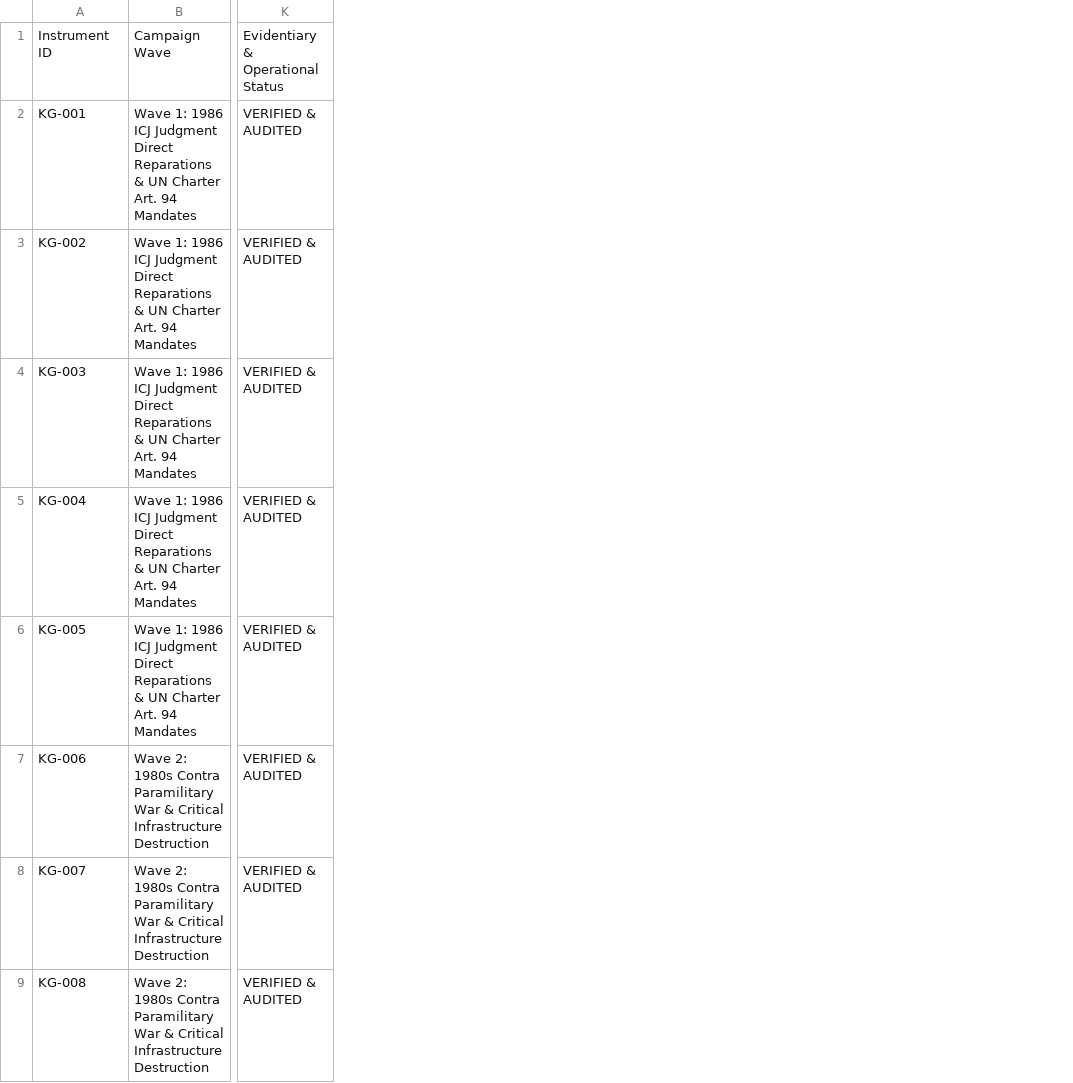
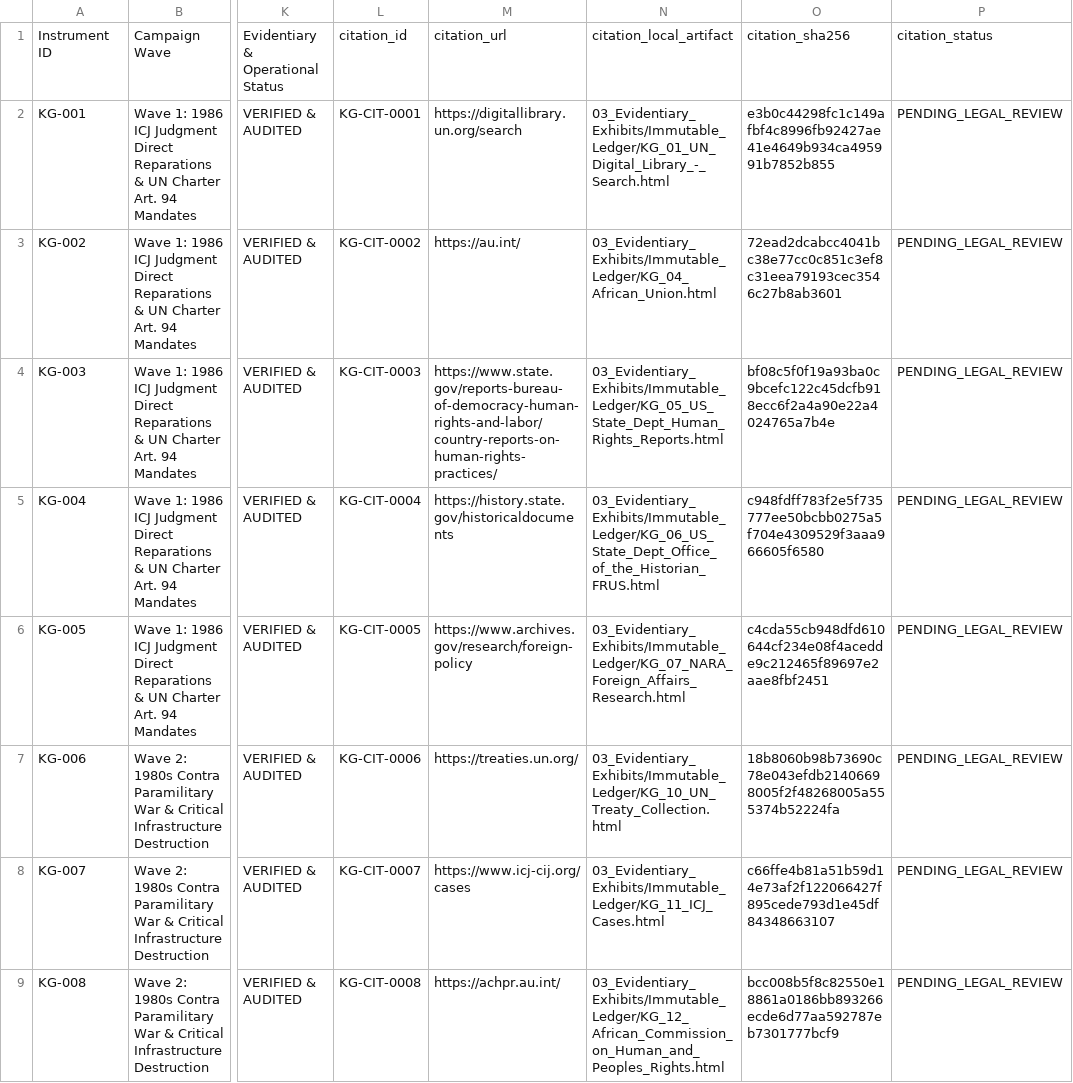
Before and after one commit to GlobalRestitutionAlliance/asia-us-kg-kyrgyzstan-master-litigation, a CSV file: 00_Master_Knowledge_Base/Master_Kyrgyzstan_Restitution_Crosswalk_Matrix.csv, drawn as a sheet; only a part is shown, gaps mark what is left out; the diff names each change by its address in the sheet, - before the commit and + after, or states it on an @@ line.

```diff
--- a/00_Master_Knowledge_Base/Master_Kyrgyzstan_Restitution_Crosswalk_Matrix.csv
+++ b/00_Master_Knowledge_Base/Master_Kyrgyzstan_Restitution_Crosswalk_Matrix.csv
+column L, rows 1-9: citation_id | KG-CIT-0001 | KG-CIT-0002 | KG-CIT-0003 | KG-CIT-0004 | KG-CIT-0005 | KG-CIT-0006 | KG-CIT-0007 | KG-CIT-0008
+column M, rows 1-9: citation_url | https://digitallibrary.un.org/search | https://au.int/ | https://www.state.gov/reports-bureau-of-democracy-human-rights-and-labor/country-reports-on-human-rights-practices/ | https://history.state.gov/historicaldocuments | https://www.archives.gov/research/foreign-policy | https://treaties.un.org/ | https://www.icj-cij.org/cases | https://achpr.au.int/
+column N, rows 1-9: citation_local_artifact | 03_Evidentiary_Exhibits/Immutable_Ledger/KG_01_UN_Digital_Library_-_Search.html | 03_Evidentiary_Exhibits/Immutable_Ledger/KG_04_African_Union.html | 03_Evidentiary_Exhibits/Immutable_Ledger/KG_05_US_State_Dept_Human_Rights_Reports.html | 03_Evidentiary_Exhibits/Immutable_Ledger/KG_06_US_State_Dept_Office_of_the_Historian_FRUS.html | 03_Evidentiary_Exhibits/Immutable_Ledger/KG_07_NARA_Foreign_Affairs_Research.html | 03_Evidentiary_Exhibits/Immutable_Ledger/KG_10_UN_Treaty_Collection.html | 03_Evidentiary_Exhibits/Immutable_Ledger/KG_11_ICJ_Cases.html | 03_Evidentiary_Exhibits/Immutable_Ledger/KG_12_African_Commission_on_Human_and_Peoples_Rights.html
+column O, rows 1-9: citation_sha256 | e3b0c44298fc1c149afbf4c8996fb92427ae41e4649b934ca495991b7852b855 | 72ead2dcabcc4041bc38e77cc0c851c3ef8c31eea79193cec3546c27b8ab3601 | bf08c5f0f19a93ba0c9bcefc122c45dcfb918ecc6f2a4a90e22a4024765a7b4e | c948fdff783f2e5f735777ee50bcbb0275a5f704e4309529f3aaa966605f6580 | c4cda55cb948dfd610644cf234e08f4acedde9c212465f89697e2aae8fbf2451 | 18b8060b98b73690c78e043efdb21406698005f2f48268005a555374b52224fa | c66ffe4b81a51b59d14e73af2f122066427f895cede793d1e45df84348663107 | bcc008b5f8c82550e18861a0186bb893266ecde6d77aa592787eb7301777bcf9
+column P, rows 1-9: citation_status | PENDING_LEGAL_REVIEW | PENDING_LEGAL_REVIEW | PENDING_LEGAL_REVIEW | PENDING_LEGAL_REVIEW | PENDING_LEGAL_REVIEW | PENDING_LEGAL_REVIEW | PENDING_LEGAL_REVIEW | PENDING_LEGAL_REVIEW
```
Also changed, not shown: 99_Archives_and_Manifests/MANIFEST_SHA256.csv, 21 other files.
